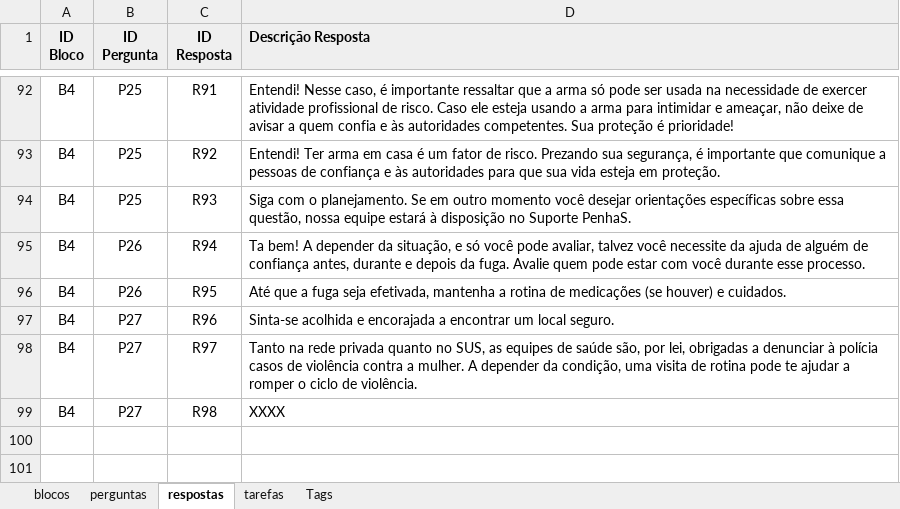
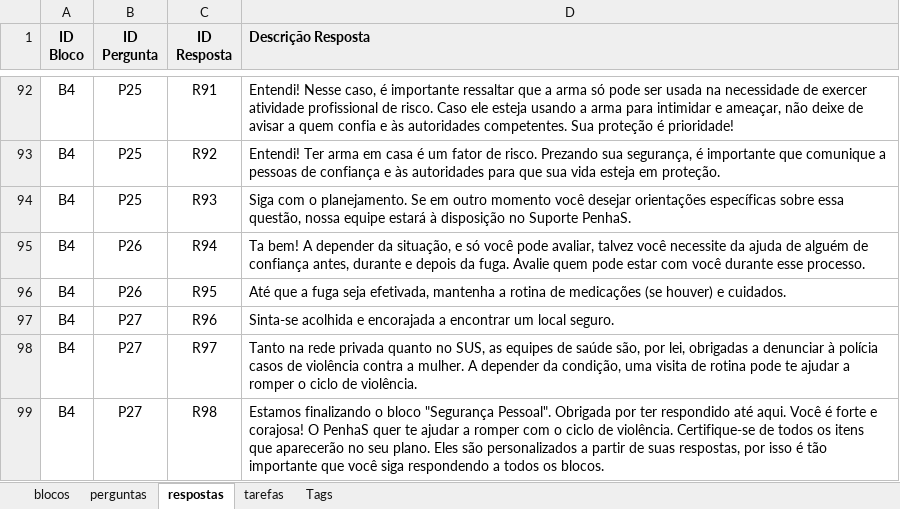
Before and after one commit to institutoazmina/penhas-backend, an Excel workbook: lost-and-found/parser-quiz/input.xlsx, sheet respostas, drawn as a sheet; only a part is shown, gaps mark what is left out; values as stored, in another font and other column widths than the file's, no borders; charts and pictures not drawn; the diff names each change by its address in the sheet, - before the commit and + after, or states it on an @@ line.

```diff
--- a/lost-and-found/parser-quiz/input.xlsx (sheet respostas)
+++ b/lost-and-found/parser-quiz/input.xlsx (sheet respostas)
-D99 (Descrição Resposta): XXXX
+D99 (Descrição Resposta): Estamos finalizando o bloco "Segurança Pessoal". Obrigada por ter respondido até aqui. Você é forte e corajosa! O PenhaS quer te ajudar a romper com o ciclo de violência. Certifique-se de todos os itens que aparecerão no seu plano. Eles são personalizados a partir de suas respostas, por isso é tão importante que você siga respondendo a todos os blocos.
```
Also changed, not shown: sheet perguntas, 2 other files.
